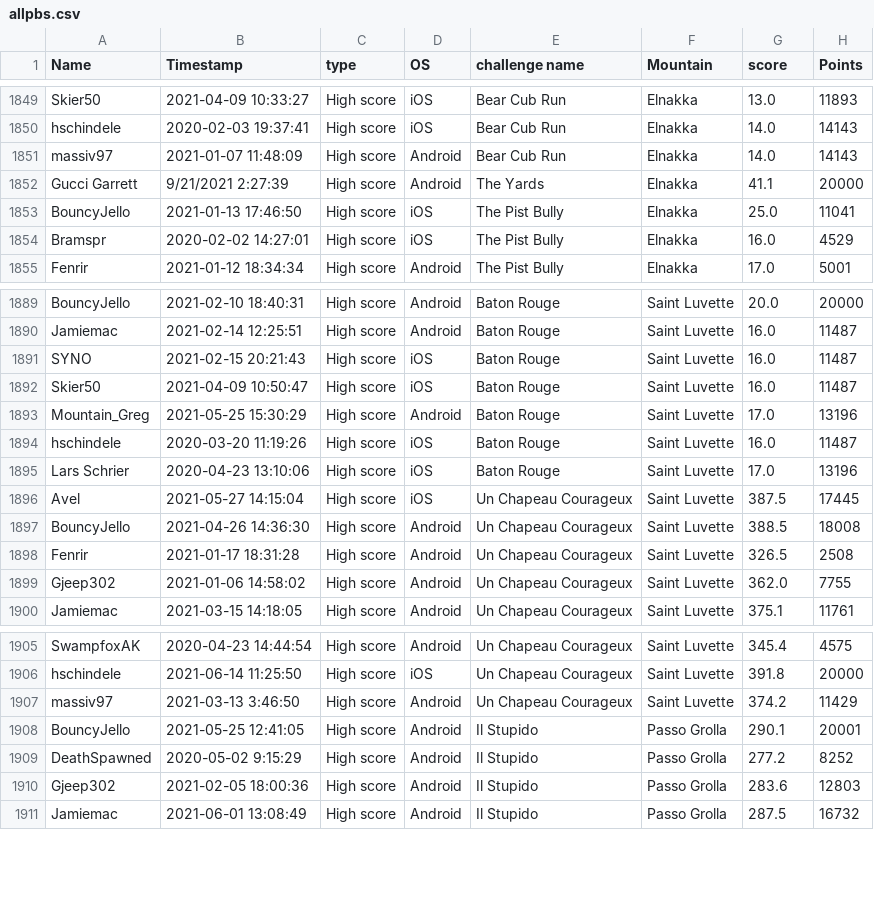
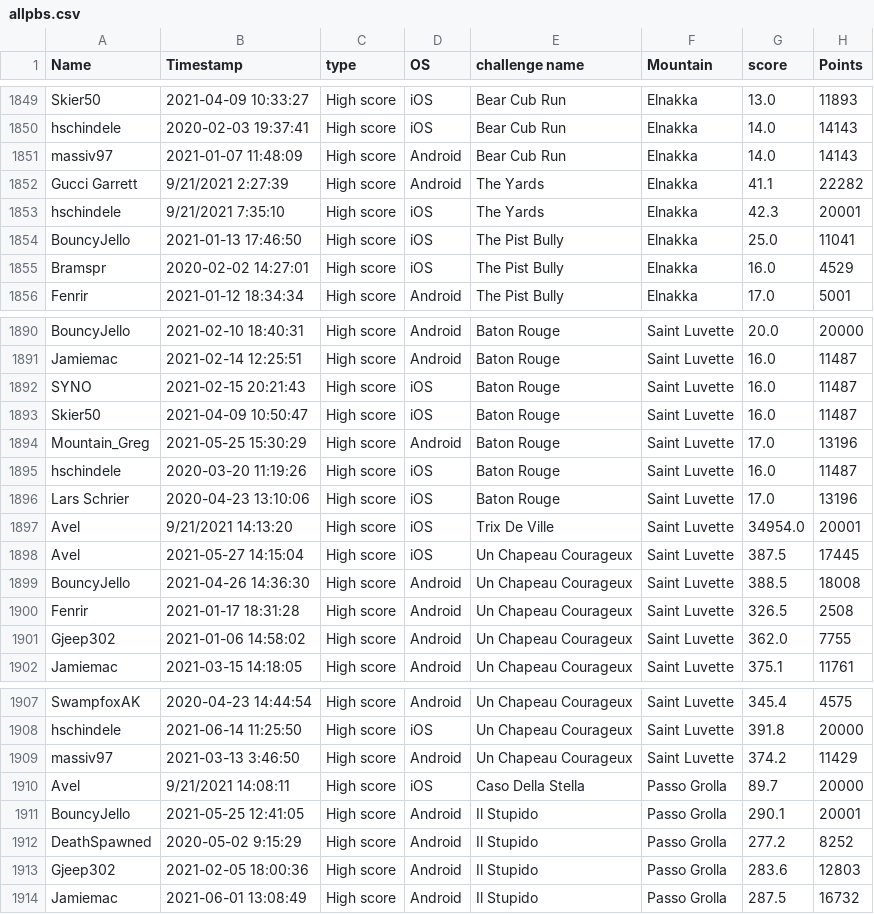
Before and after one commit to hschindele/gmaapp, a CSV file: data/allpbs.csv, drawn as a sheet; only a part is shown, gaps mark what is left out.

```diff
--- a/data/allpbs.csv
+++ b/data/allpbs.csv
@@ -1851,3 +1851,4 @@ hschindele,2020-02-03 19:37:41,High score,iOS,Bear Cub Run,Elnakka,14.0,14143
 massiv97,2021-01-07 11:48:09,High score,Android,Bear Cub Run,Elnakka,14.0,14143
-Gucci Garrett,9/21/2021 2:27:39,High score,Android,The Yards,Elnakka,41.1,20000
+Gucci Garrett,9/21/2021 2:27:39,High score,Android,The Yards,Elnakka,41.1,22282
+hschindele,9/21/2021 7:35:10,High score,iOS,The Yards,Elnakka,42.3,20001
 BouncyJello,2021-01-13 17:46:50,High score,iOS,The Pist Bully,Elnakka,25.0,11041
@@ -1895,2 +1896,3 @@ hschindele,2020-03-20 11:19:26,High score,iOS,Baton Rouge,Saint Luvette,16.0,114
 Lars Schrier,2020-04-23 13:10:06,High score,iOS,Baton Rouge,Saint Luvette,17.0,13196
+Avel,9/21/2021 14:13:20,High score,iOS,Trix De Ville,Saint Luvette,34954.0,20001
 Avel,2021-05-27 14:15:04,High score,iOS,Un Chapeau Courageux,Saint Luvette,387.5,17445
@@ -1907,2 +1909,3 @@ hschindele,2021-06-14 11:25:50,High score,iOS,Un Chapeau Courageux,Saint Luvette
 massiv97,2021-03-13 3:46:50,High score,Android,Un Chapeau Courageux,Saint Luvette,374.2,11429
+Avel,9/21/2021 14:08:11,High score,iOS,Caso Della Stella,Passo Grolla,89.7,20000
 BouncyJello,2021-05-25 12:41:05,High score,Android,Il Stupido,Passo Grolla,290.1,20001
```
Also changed, not shown: data/allwrs.csv, data/gmaraw.csv, 16 other files.
